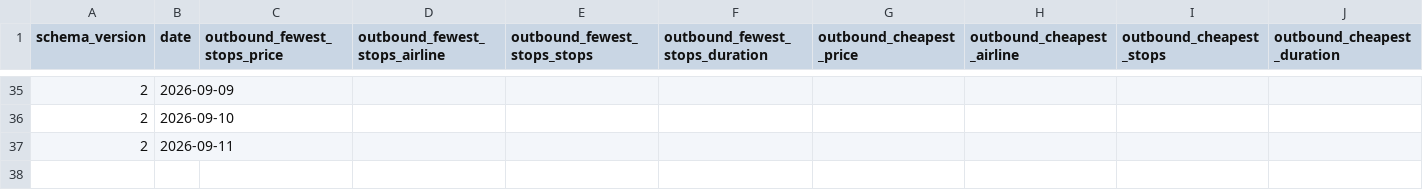
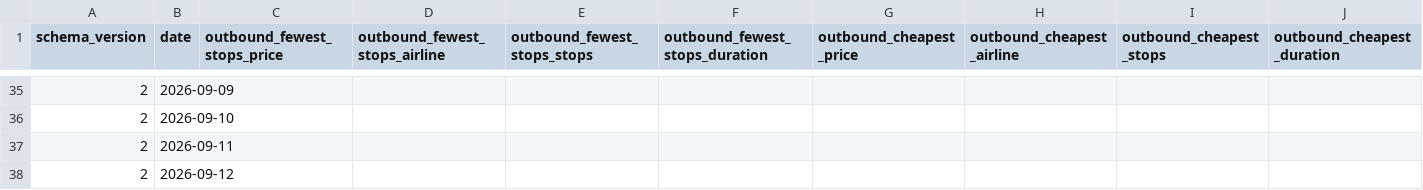
Before and after one commit to GKV22/TradingAgents, a CSV file: flight_tracker/history.csv, drawn as a sheet; only a part is shown, gaps mark what is left out; rows hold the shown columns only; the diff names each change by its address in the sheet, - before the commit and + after, or states it on an @@ line.

```diff
--- a/flight_tracker/history.csv
+++ b/flight_tracker/history.csv
+row 38: 2 | 2026-09-12
```
